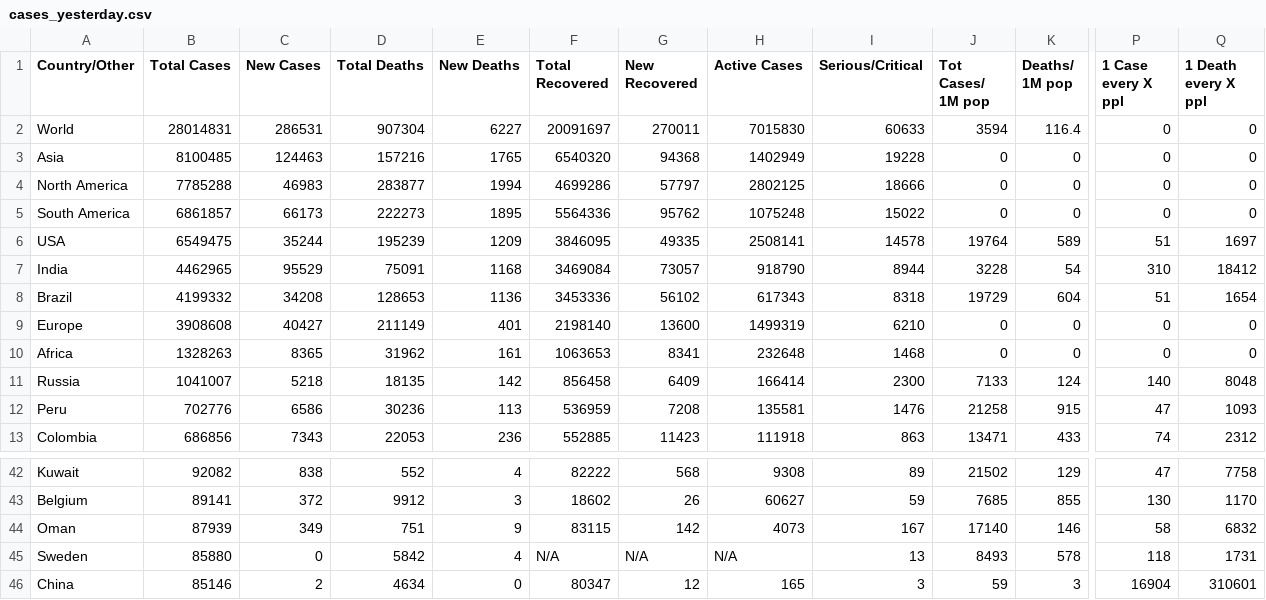
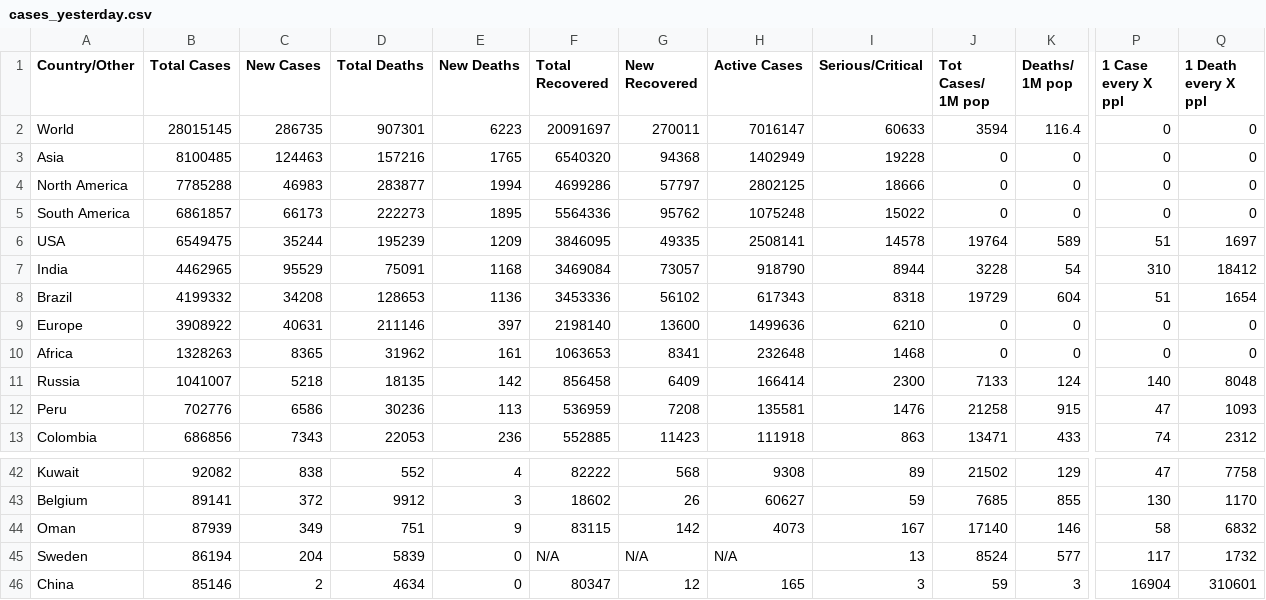
Before and after one commit to innolabglobal/corona-parser, a CSV file: cases_yesterday.csv, drawn as a sheet; only a part is shown, gaps mark what is left out; the diff names each change by its address in the sheet, - before the commit and + after, or states it on an @@ line.

```diff
--- a/cases_yesterday.csv
+++ b/cases_yesterday.csv
-B2 (Total Cases): 28014831
+B2 (Total Cases): 28015145
-C2 (New Cases): 286531
+C2 (New Cases): 286735
-D2 (Total Deaths): 907304
+D2 (Total Deaths): 907301
-E2 (New Deaths): 6227
+E2 (New Deaths): 6223
-H2 (Active Cases): 7015830
+H2 (Active Cases): 7016147
-B9 (Total Cases): 3908608
+B9 (Total Cases): 3908922
-C9 (New Cases): 40427
+C9 (New Cases): 40631
-D9 (Total Deaths): 211149
+D9 (Total Deaths): 211146
-E9 (New Deaths): 401
+E9 (New Deaths): 397
-H9 (Active Cases): 1499319
+H9 (Active Cases): 1499636
-B45 (Total Cases): 85880
+B45 (Total Cases): 86194
-C45 (New Cases): 0
+C45 (New Cases): 204
-D45 (Total Deaths): 5842
+D45 (Total Deaths): 5839
-E45 (New Deaths): 4
+E45 (New Deaths): 0
-J45 (Tot Cases/ 1M pop): 8493
+J45 (Tot Cases/ 1M pop): 8524
-K45 (Deaths/ 1M pop): 578
+K45 (Deaths/ 1M pop): 577
-P45 (1 Case every X ppl): 118
+P45 (1 Case every X ppl): 117
-Q45 (1 Death every X ppl): 1731
+Q45 (1 Death every X ppl): 1732
```
Also changed, not shown: cases.csv, cases_today.csv.
